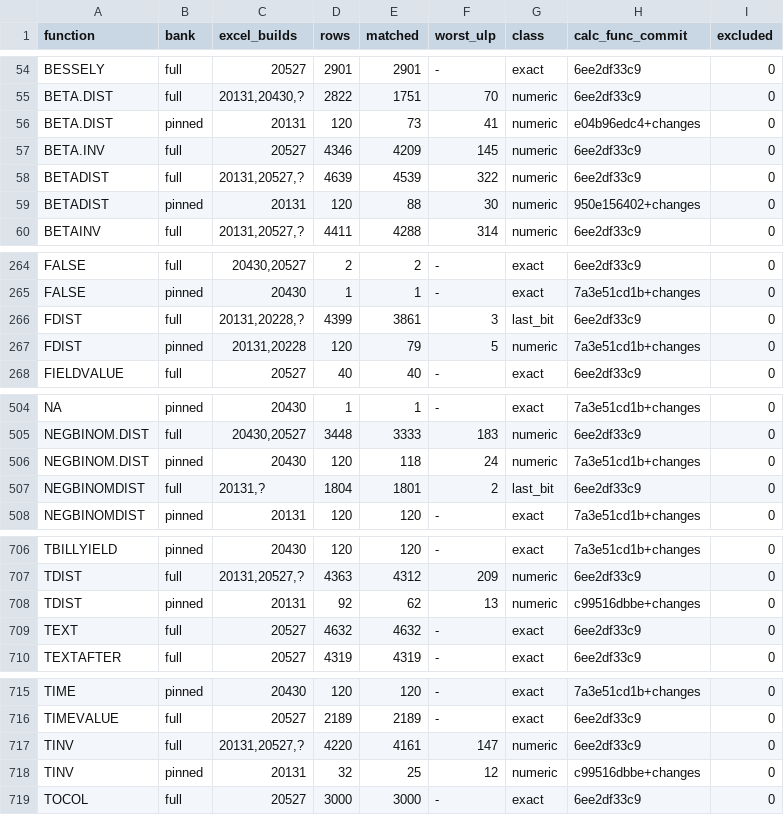
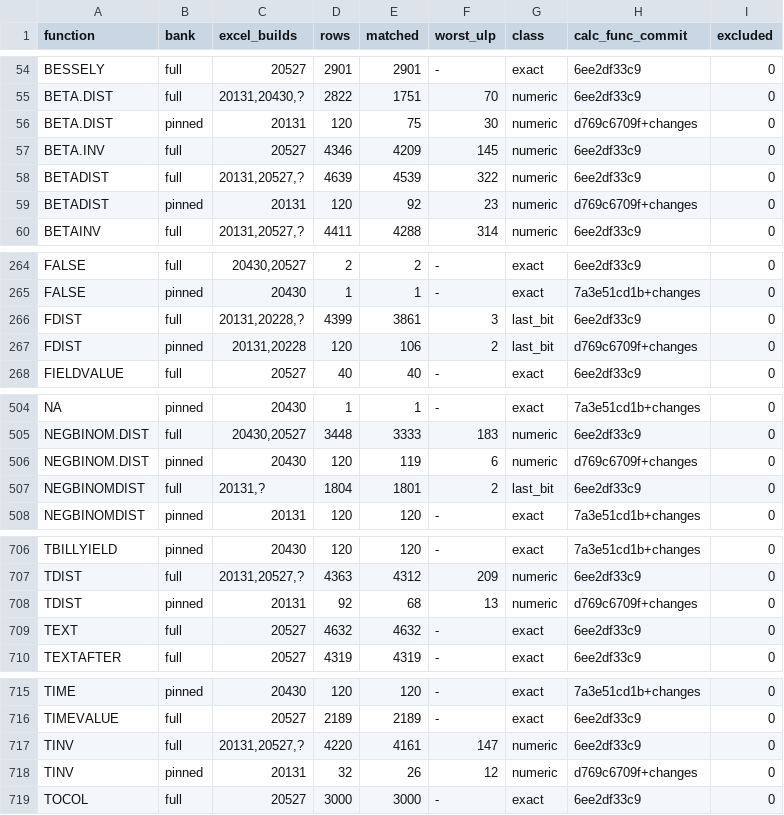
Before and after one commit to DnaCalc/DnaCalc, a TSV file: crates/calc-func/witness-status.tsv, drawn as a sheet; only a part is shown, gaps mark what is left out.

Commit message:
dc-iuwct.41 use the measured beta series, short recurrence and half-shape tail
Extend the stored power series across its shape range and stage the orientation and b*x dispatch products. Linear and quadratic reductions use separate powers. The direct half-shape expansion uses the public error functions. Preserve the prior recurrence and continued fraction where the cb2 candidate lost recorded results.

Excel build 20527 Touchstone measurements and cb2/ax2 arm comparisons, with no legacy code copied. Full caller bank +365, pinned +22, zero pinned matches lost. Inputs and Excel words in the six refreshed samples are identical.

Agent-Log: dna-firehorse:/home/ubuntu/codex-runs/ax3/run.log

```diff
--- a/crates/calc-func/witness-status.tsv
+++ b/crates/calc-func/witness-status.tsv
@@ -55,6 +55,6 @@ BESSELY	full	20527	2901	2901	-	exact	6ee2df33c9	0
 BETA.DIST	full	20131,20430,?	2822	1751	70	numeric	6ee2df33c9	0
-BETA.DIST	pinned	20131	120	73	41	numeric	e04b96edc4+changes	0
+BETA.DIST	pinned	20131	120	75	30	numeric	d769c6709f+changes	0
 BETA.INV	full	20527	4346	4209	145	numeric	6ee2df33c9	0
 BETADIST	full	20131,20527,?	4639	4539	322	numeric	6ee2df33c9	0
-BETADIST	pinned	20131	120	88	30	numeric	950e156402+changes	0
+BETADIST	pinned	20131	120	92	23	numeric	d769c6709f+changes	0
 BETAINV	full	20131,20527,?	4411	4288	314	numeric	6ee2df33c9	0
@@ -266,3 +266,3 @@ FALSE	pinned	20430	1	1	-	exact	7a3e51cd1b+changes	0
 FDIST	full	20131,20228,?	4399	3861	3	last_bit	6ee2df33c9	0
-FDIST	pinned	20131,20228	120	79	5	numeric	7a3e51cd1b+changes	0
+FDIST	pinned	20131,20228	120	106	2	last_bit	d769c6709f+changes	0
 FIELDVALUE	full	20527	40	40	-	exact	6ee2df33c9	0
@@ -505,3 +505,3 @@ NA	pinned	20430	1	1	-	exact	7a3e51cd1b+changes	0
 NEGBINOM.DIST	full	20430,20527	3448	3333	183	numeric	6ee2df33c9	0
-NEGBINOM.DIST	pinned	20430	120	118	24	numeric	7a3e51cd1b+changes	0
+NEGBINOM.DIST	pinned	20430	120	119	6	numeric	d769c6709f+changes	0
 NEGBINOMDIST	full	20131,?	1804	1801	2	last_bit	6ee2df33c9	0
@@ -707,3 +707,3 @@ TBILLYIELD	pinned	20430	120	120	-	exact	7a3e51cd1b+changes	0
 TDIST	full	20131,20527,?	4363	4312	209	numeric	6ee2df33c9	0
-TDIST	pinned	20131	92	62	13	numeric	c99516dbbe+changes	0
+TDIST	pinned	20131	92	68	13	numeric	d769c6709f+changes	0
 TEXT	full	20527	4632	4632	-	exact	6ee2df33c9	0
@@ -717,3 +717,3 @@ TIMEVALUE	full	20527	2189	2189	-	exact	6ee2df33c9	0
 TINV	full	20131,20527,?	4220	4161	147	numeric	6ee2df33c9	0
-TINV	pinned	20131	32	25	12	numeric	c99516dbbe+changes	0
+TINV	pinned	20131	32	26	12	numeric	d769c6709f+changes	0
 TOCOL	full	20527	3000	3000	-	exact	6ee2df33c9	0
```
Also changed, not shown: 8 other files.
